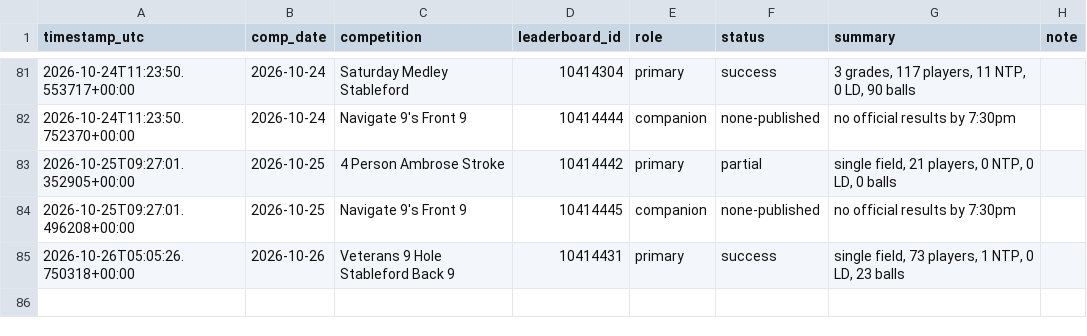
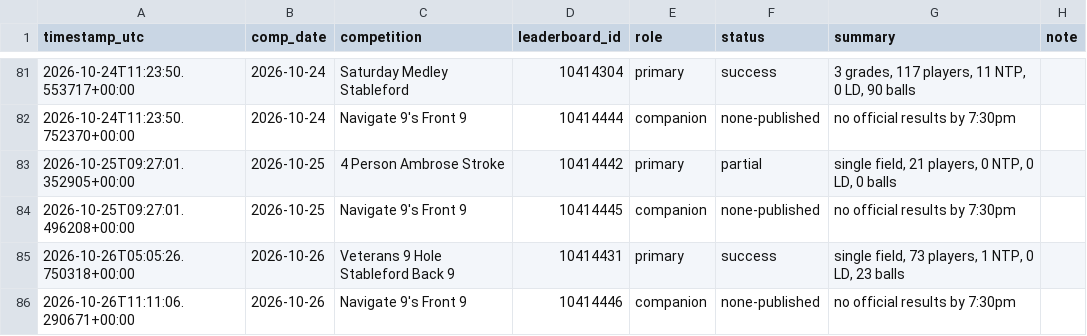
Before and after one commit to Bidgee182/wwcc-weather-page, a CSV file: data/results_log.csv, drawn as a sheet; only a part is shown, gaps mark what is left out.

```diff
--- a/data/results_log.csv
+++ b/data/results_log.csv
@@ -85 +85,2 @@ timestamp_utc,comp_date,competition,leaderboard_id,role,status,summary,note
 2026-10-26T05:05:26.750318+00:00,2026-10-26,Veterans 9 Hole Stableford Back 9,10414431,primary,success,"single field, 73 players, 1 NTP, 0 LD, 23 balls",
+2026-10-26T11:11:06.290671+00:00,2026-10-26,Navigate 9's Front 9,10414446,companion,none-published,no official results by 7:30pm,
```
Also changed, not shown: data/email_log.csv, 2 other files.
